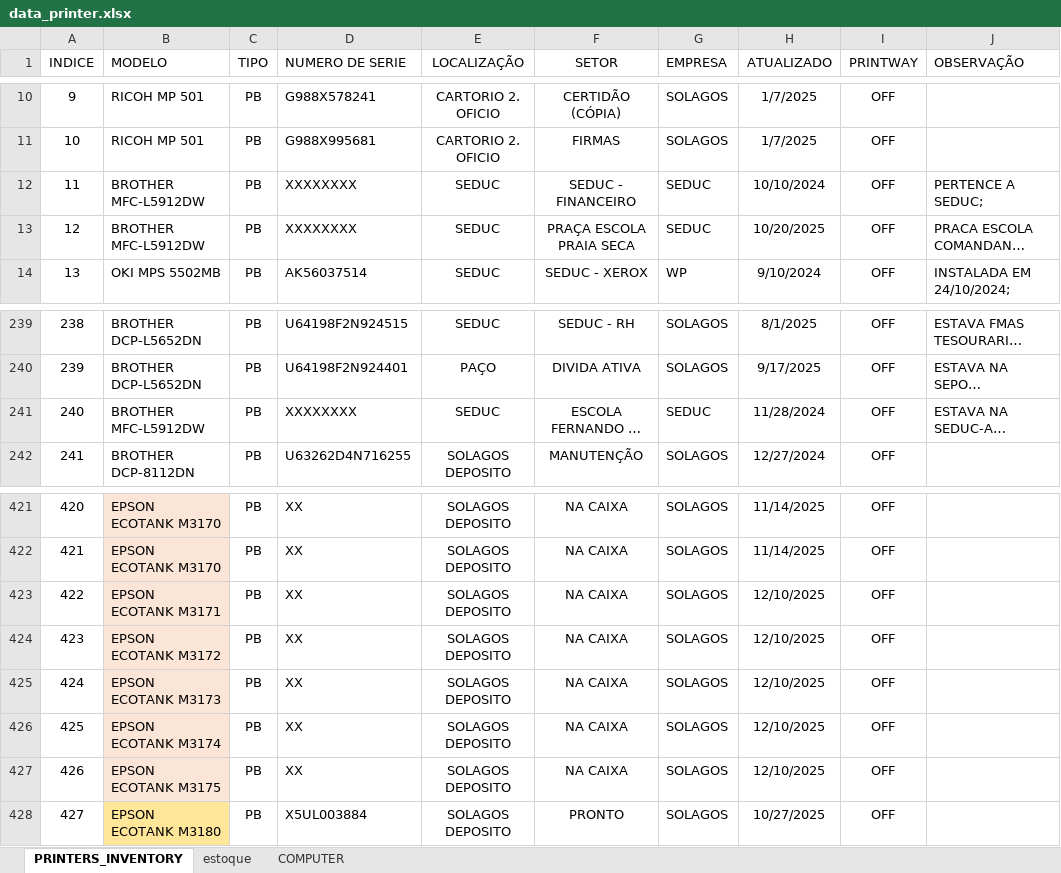
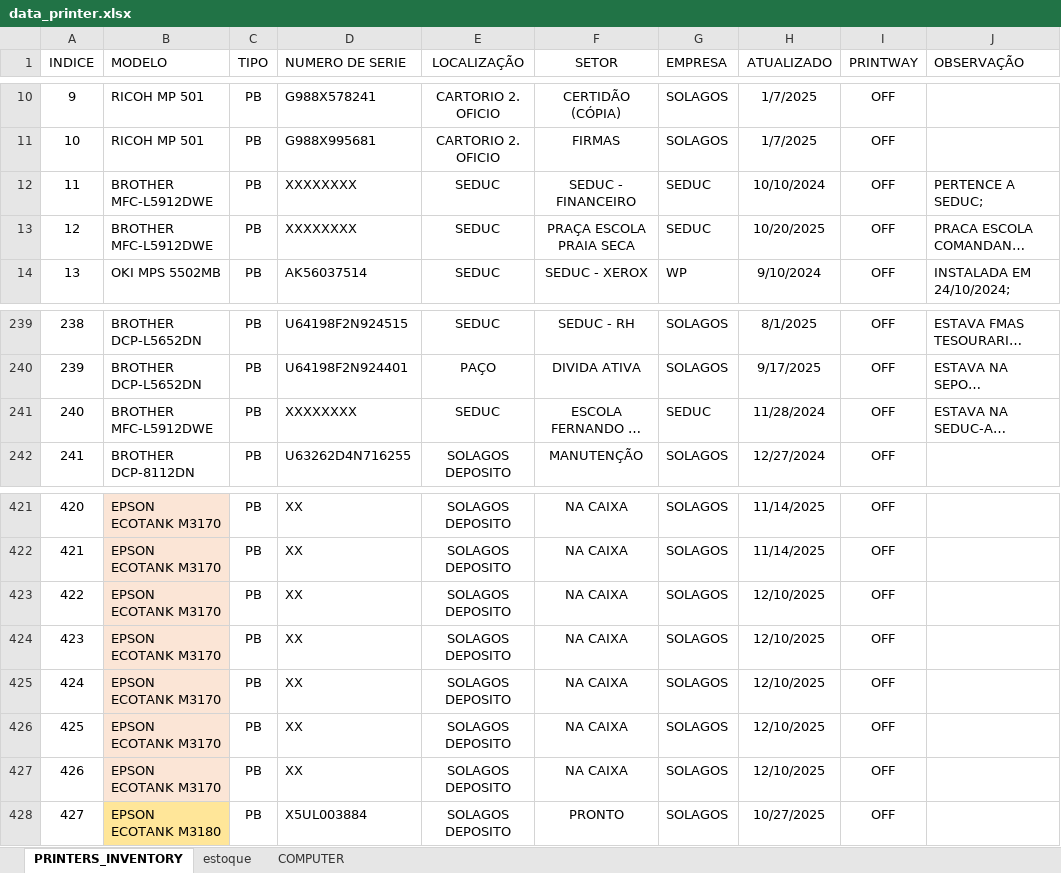
Before and after one commit to flavio-foa-dev/excel, an Excel workbook: data_printer.xlsx, sheet PRINTERS_INVENTORY, drawn as a sheet; only a part is shown, gaps mark what is left out; long unchanged cells end in …; values as stored, in another font and other column widths than the file's, no borders; conditional formats and table styles not drawn; the diff names each change by its address in the sheet, - before the commit and + after, or states it on an @@ line.

Commit message:
add Flavio Andrade

```diff
--- a/data_printer.xlsx (sheet PRINTERS_INVENTORY)
+++ b/data_printer.xlsx (sheet PRINTERS_INVENTORY)
-B12:B13 (MODELO): BROTHER MFC-L5912DW
+B12:B13 (MODELO): BROTHER MFC-L5912DWE
-B241 (MODELO): BROTHER MFC-L5912DW
+B241 (MODELO): BROTHER MFC-L5912DWE
-B423 (MODELO): EPSON ECOTANK M3171
+B423 (MODELO): EPSON ECOTANK M3170
-B424 (MODELO): EPSON ECOTANK M3172
+B424 (MODELO): EPSON ECOTANK M3170
-B425 (MODELO): EPSON ECOTANK M3173
+B425 (MODELO): EPSON ECOTANK M3170
-B426 (MODELO): EPSON ECOTANK M3174
+B426 (MODELO): EPSON ECOTANK M3170
-B427 (MODELO): EPSON ECOTANK M3175
+B427 (MODELO): EPSON ECOTANK M3170
```
